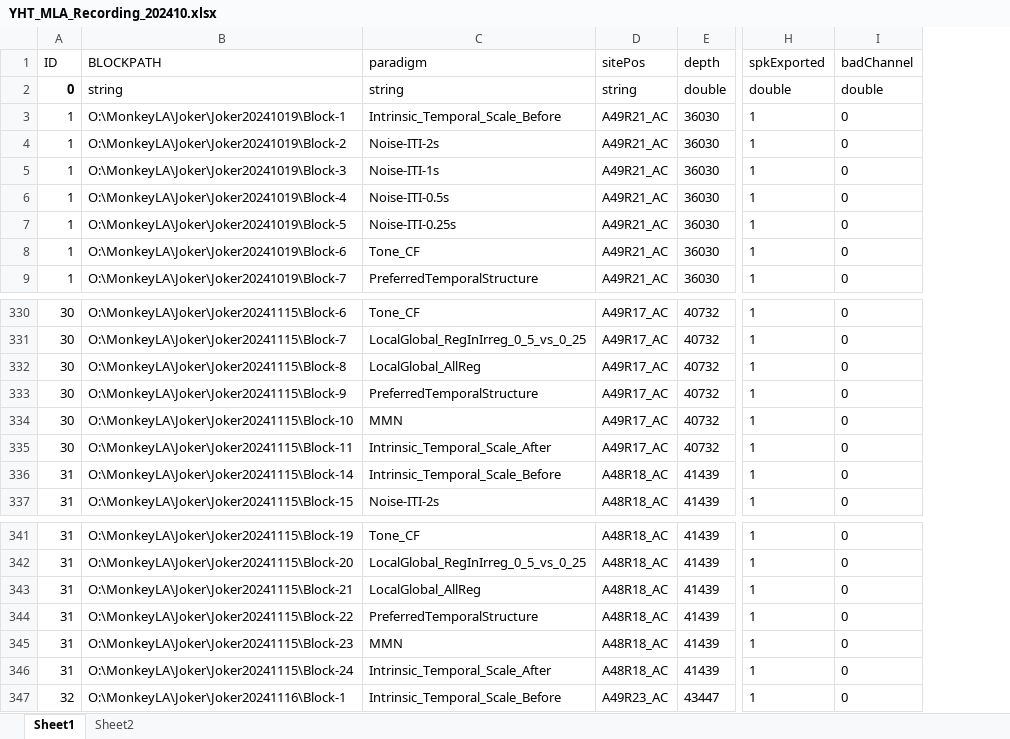
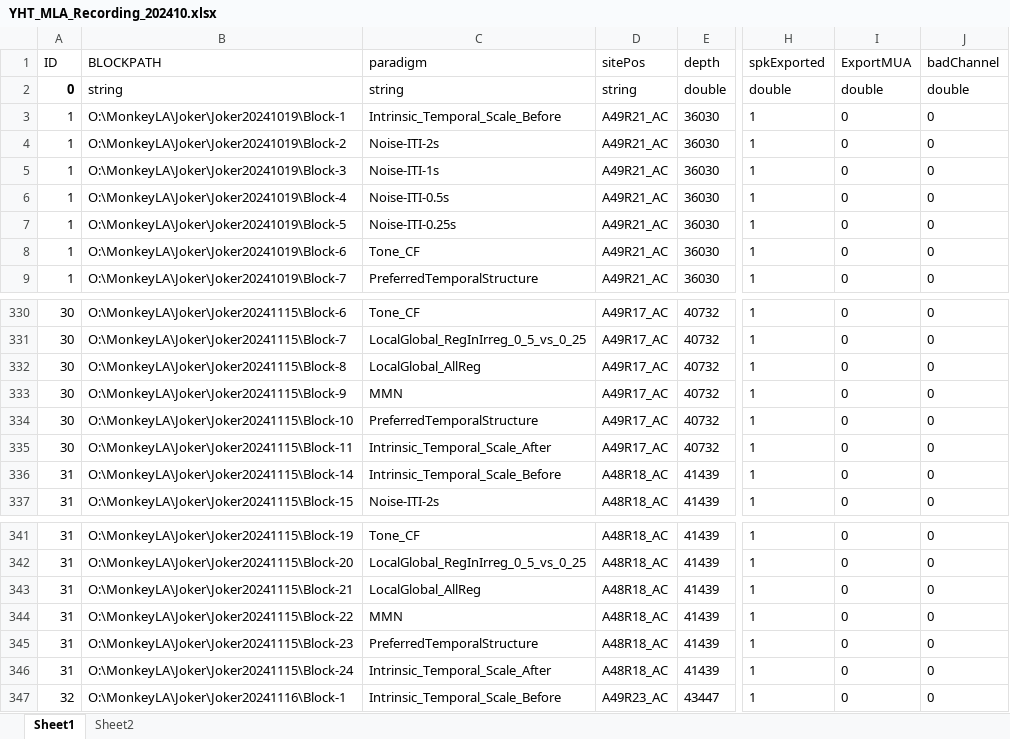
Before and after one commit to springZJU/MultiChannelProcess, an Excel workbook: utils/recordingExcel/YHT/YHT_MLA_Recording_202410.xlsx, sheet Sheet1, drawn as a sheet; only a part is shown, gaps mark what is left out; values as stored, in another font and other column widths than the file's, no borders; the diff covers the shown part only; the diff names each change by its address in the sheet, - before the commit and + after, or states it on an @@ line.

```diff
--- a/utils/recordingExcel/YHT/YHT_MLA_Recording_202410.xlsx (sheet Sheet1)
+++ b/utils/recordingExcel/YHT/YHT_MLA_Recording_202410.xlsx (sheet Sheet1)
+column I (ExportMUA), rows 2-9: double | 0 | 0 | 0 | 0 | 0 | 0 | 0; rows 330-337: all 0; rows 341-347: all 0
-C333 (paradigm): PreferredTemporalStructure
+C333 (paradigm): MMN
-C334 (paradigm): MMN
+C334 (paradigm): PreferredTemporalStructure
-C344 (paradigm): PreferredTemporalStructure
+C344 (paradigm): MMN
-C345 (paradigm): MMN
+C345 (paradigm): PreferredTemporalStructure
```
Also changed, not shown: 55 added rows and 107 edited cells elsewhere in this sheet, utils/recordingExcel/DXY/D_TemporalDomain_Recording.xlsx, utils/recordingExcel/DXY/D_TemporalGroup.xlsx, 33 other files.
